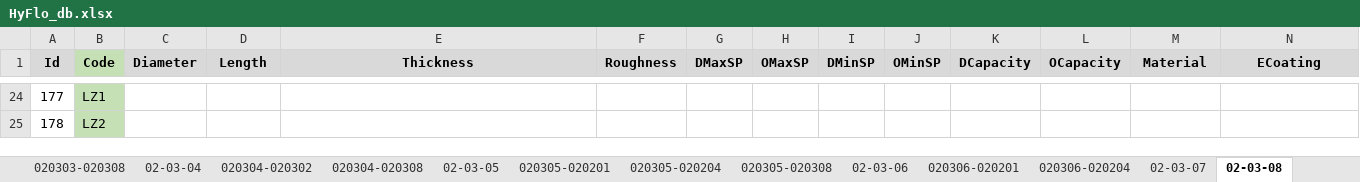
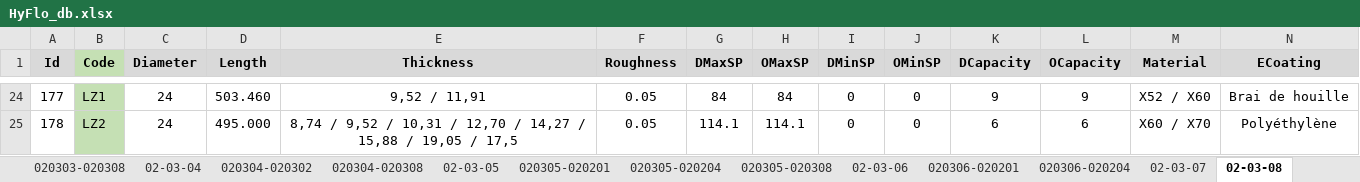
Before and after one commit to CHOUABBIA-AMINE/HyFloAPI, an Excel workbook: src/main/resources/HyFlo_db.xlsx, sheet 02-03-08, drawn as a sheet; only a part is shown, gaps mark what is left out; values as stored, in another font and other column widths than the file's, no borders; the diff covers the shown part only; the diff names each change by its address in the sheet, - before the commit and + after, or states it on an @@ line.

```diff
--- a/src/main/resources/HyFlo_db.xlsx (sheet 02-03-08)
+++ b/src/main/resources/HyFlo_db.xlsx (sheet 02-03-08)
-C24:C25 (Diameter): (empty)
+C24:C25 (Diameter): 24
-D24 (Length): (empty)
+D24 (Length): 503.460
-E24 (Thickness): (empty)
+E24 (Thickness): 9,52 / 11,91
-F24:F25 (Roughness): (empty)
+F24:F25 (Roughness): 0.05
-G24 (DMaxSP): (empty)
+G24 (DMaxSP): 84
-H24 (OMaxSP): (empty)
+H24 (OMaxSP): 84
-I24:I25 (DMinSP): (empty)
+I24:I25 (DMinSP): 0
-J24:J25 (OMinSP): (empty)
+J24:J25 (OMinSP): 0
-K24 (DCapacity): (empty)
+K24 (DCapacity): 9
-L24 (OCapacity): (empty)
+L24 (OCapacity): 9
-M24 (Material): (empty)
+M24 (Material): X52 / X60
-N24 (ECoating): (empty)
+N24 (ECoating): Brai de houille
-D25 (Length): (empty)
+D25 (Length): 495.000
-E25 (Thickness): (empty)
+E25 (Thickness): 8,74 / 9,52 / 10,31 / 12,70 / 14,27 / 15,88 / 19,05 / 17,5
-G25 (DMaxSP): (empty)
+G25 (DMaxSP): 114.1
-H25 (OMaxSP): (empty)
+H25 (OMaxSP): 114.1
-K25 (DCapacity): (empty)
+K25 (DCapacity): 6
-L25 (OCapacity): (empty)
+L25 (OCapacity): 6
-M25 (Material): (empty)
+M25 (Material): X60 / X70
-N25 (ECoating): (empty)
+N25 (ECoating): Polyéthylène
```
Also changed, not shown: 2 added rows, 1 removed row and 146 edited cells elsewhere in this sheet, other sheet tabs, 15 other files.
